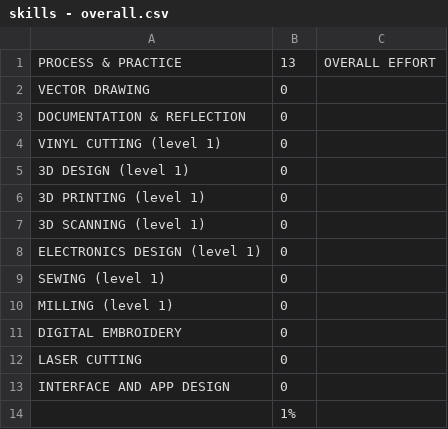
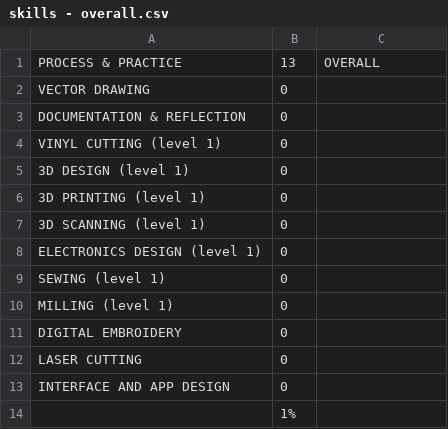
Before and after one commit to makercreator/learn, a CSV file: students/alec/skills - overall.csv, drawn as a sheet.

```diff
--- a/students/alec/skills - overall.csv
+++ b/students/alec/skills - overall.csv
@@ -1,2 +1,2 @@
-PROCESS & PRACTICE,13,OVERALL EFFORT
+PROCESS & PRACTICE,13,OVERALL
 VECTOR DRAWING,0,
```
Also changed, not shown: students/andrew/skills - overall.csv, students/asher/skills - overall.csv, 14 other files.
